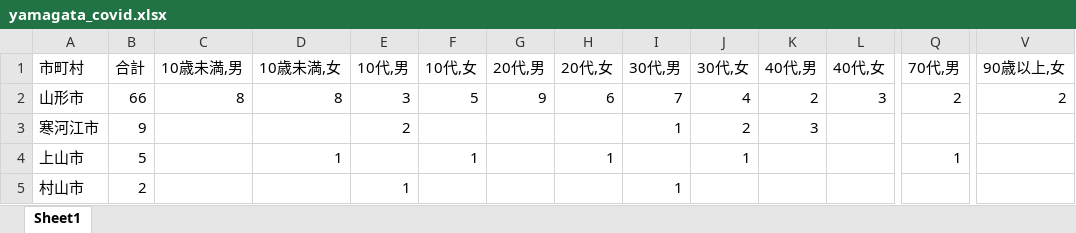
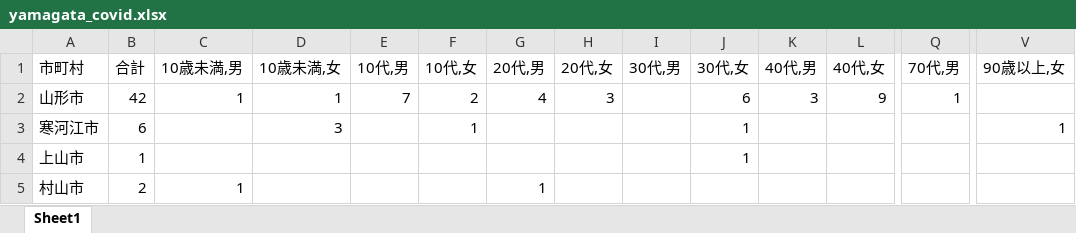
Before and after one commit to satorukadowaki/covid19-yamagata, an Excel workbook: app/master_data/excel/yamagata_covid.xlsx, sheet Sheet1, drawn as a sheet; only a part is shown, gaps mark what is left out; values as stored, in another font and other column widths than the file's, no borders; the diff covers the shown part only; the diff names each change by its address in the sheet, - before the commit and + after, or states it on an @@ line.

```diff
--- a/app/master_data/excel/yamagata_covid.xlsx (sheet Sheet1)
+++ b/app/master_data/excel/yamagata_covid.xlsx (sheet Sheet1)
-B2 (合計): 66
+B2 (合計): 42
-C2 (10歳未満,男): 8
+C2 (10歳未満,男): 1
-D2 (10歳未満,女): 8
+D2 (10歳未満,女): 1
-E2 (10代,男): 3
+E2 (10代,男): 7
-F2 (10代,女): 5
+F2 (10代,女): 2
-G2 (20代,男): 9
+G2 (20代,男): 4
-H2 (20代,女): 6
+H2 (20代,女): 3
-I2 (30代,男): 7
+I2 (30代,男): (empty)
-J2 (30代,女): 4
+J2 (30代,女): 6
-K2 (40代,男): 2
+K2 (40代,男): 3
-L2 (40代,女): 3
+L2 (40代,女): 9
-Q2 (70代,男): 2
+Q2 (70代,男): 1
-V2 (90歳以上,女): 2
+V2 (90歳以上,女): (empty)
-B3 (合計): 9
+B3 (合計): 6
-D3 (10歳未満,女): (empty)
+D3 (10歳未満,女): 3
-E3 (10代,男): 2
+E3 (10代,男): (empty)
-F3 (10代,女): (empty)
+F3 (10代,女): 1
-I3 (30代,男): 1
+I3 (30代,男): (empty)
-J3 (30代,女): 2
+J3 (30代,女): 1
-K3 (40代,男): 3
+K3 (40代,男): (empty)
-V3 (90歳以上,女): (empty)
+V3 (90歳以上,女): 1
-B4 (合計): 5
+B4 (合計): 1
-D4 (10歳未満,女): 1
+D4 (10歳未満,女): (empty)
-F4 (10代,女): 1
+F4 (10代,女): (empty)
-H4 (20代,女): 1
+H4 (20代,女): (empty)
-Q4 (70代,男): 1
+Q4 (70代,男): (empty)
-C5 (10歳未満,男): (empty)
+C5 (10歳未満,男): 1
-E5 (10代,男): 1
+E5 (10代,男): (empty)
-G5 (20代,男): (empty)
+G5 (20代,男): 1
-I5 (30代,男): 1
+I5 (30代,男): (empty)
```
Also changed, not shown: 146 edited cells elsewhere in this sheet, 33 other files.
